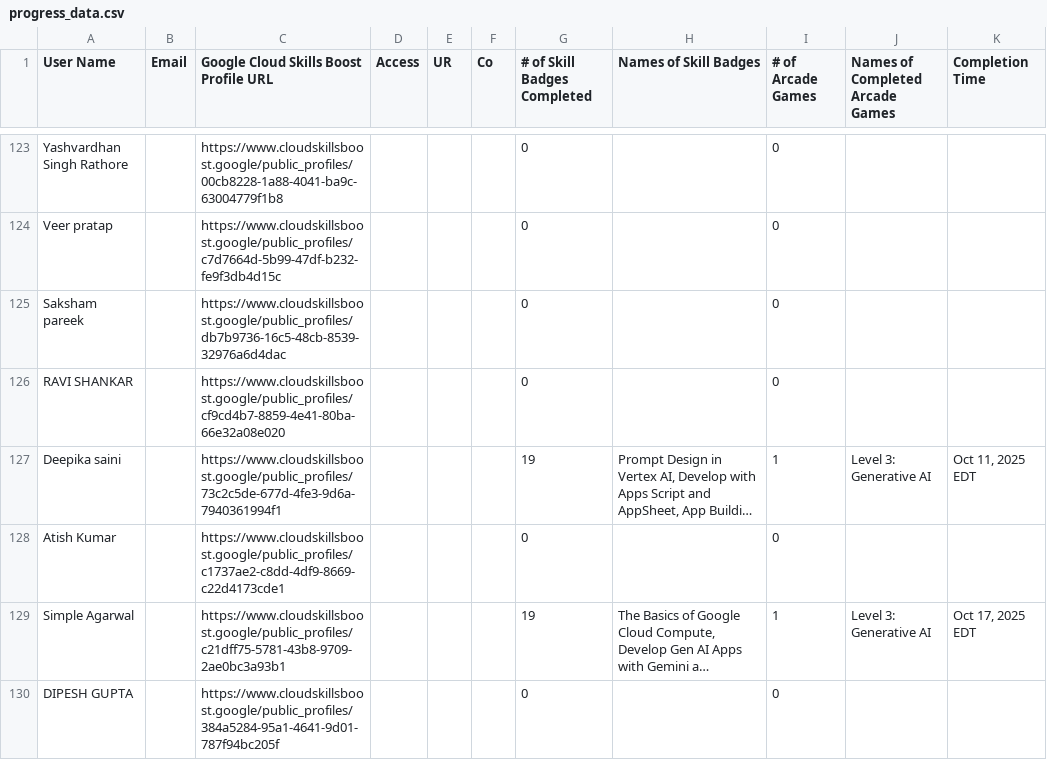
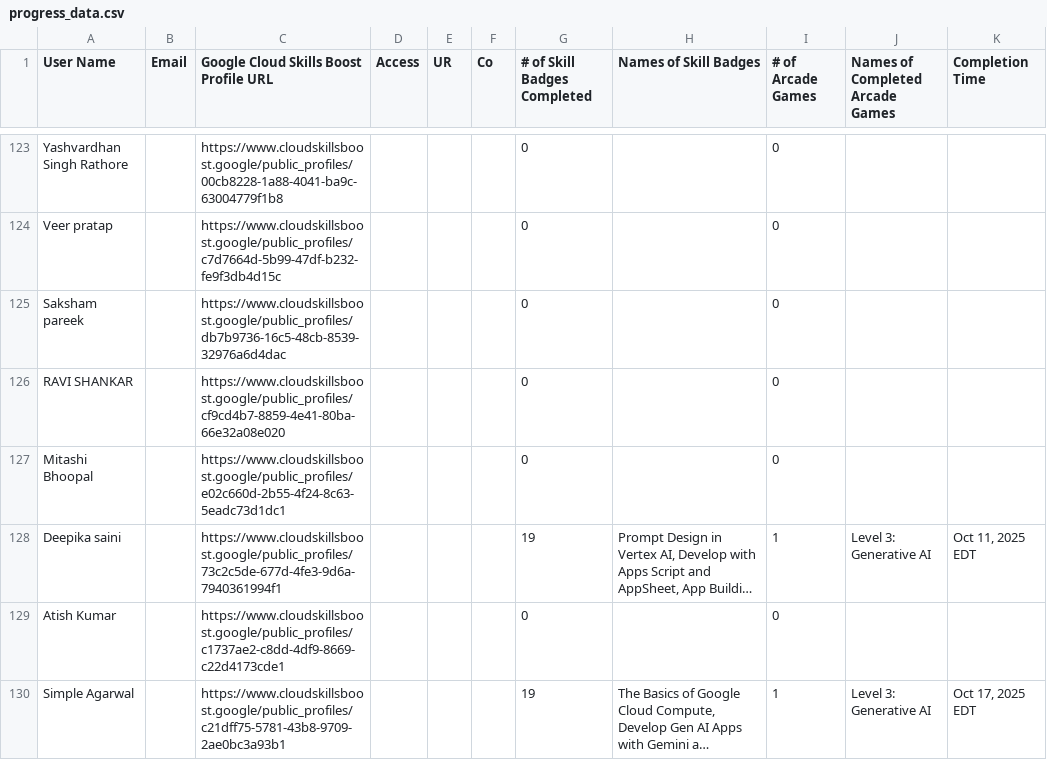
Before and after one commit to mohitsharmas97/leaderboard_gdg, a CSV file: progress_data.csv, drawn as a sheet; only a part is shown, gaps mark what is left out; the shorter side is filled out with more unchanged rows; long unchanged cells end in …; the diff covers the shown part only; the diff names each change by its address in the sheet, - before the commit and + after, or states it on an @@ line.

```diff
--- a/progress_data.csv
+++ b/progress_data.csv
+row 127: Mitashi Bhoopal |  | https://www.cloudskillsboost.google/public_profiles/e02c660d-2b55-4f24-8c63-5eadc73d1dc1 |  |  |  | 0 |  | 0
```
Also changed, not shown: 1 removed row and 3 edited cells elsewhere in this file, google_cloud_badges_details.csv.
